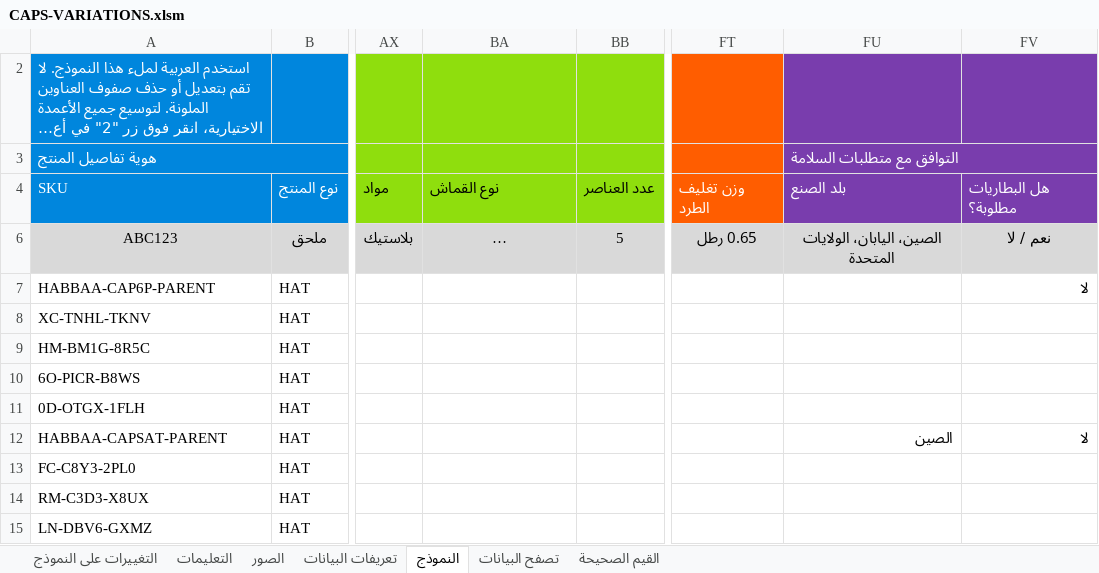
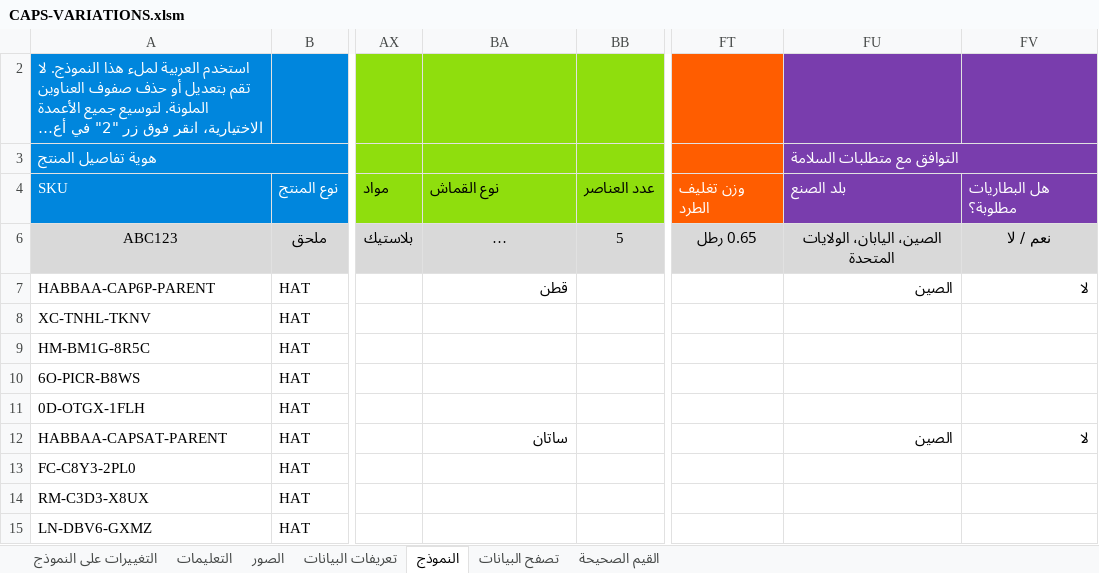
Before and after one commit to beljumlahGithub/habbaa-product-images, an Excel workbook: caps/CAPS-VARIATIONS.xlsm, sheet النموذج, drawn as a sheet; only a part is shown, gaps mark what is left out; long unchanged cells end in …; values as stored, in another font and other column widths than the file's, no borders; conditional formats not drawn; the diff names each change by its address in the sheet, - before the commit and + after, or states it on an @@ line.

```diff
--- a/caps/CAPS-VARIATIONS.xlsm (sheet النموذج)
+++ b/caps/CAPS-VARIATIONS.xlsm (sheet النموذج)
-BA7: (empty)
+BA7: قطن
-FU7: (empty)
+FU7: الصين
-BA12: (empty)
+BA12: ساتان
```
Also changed, not shown: 1 other file.
